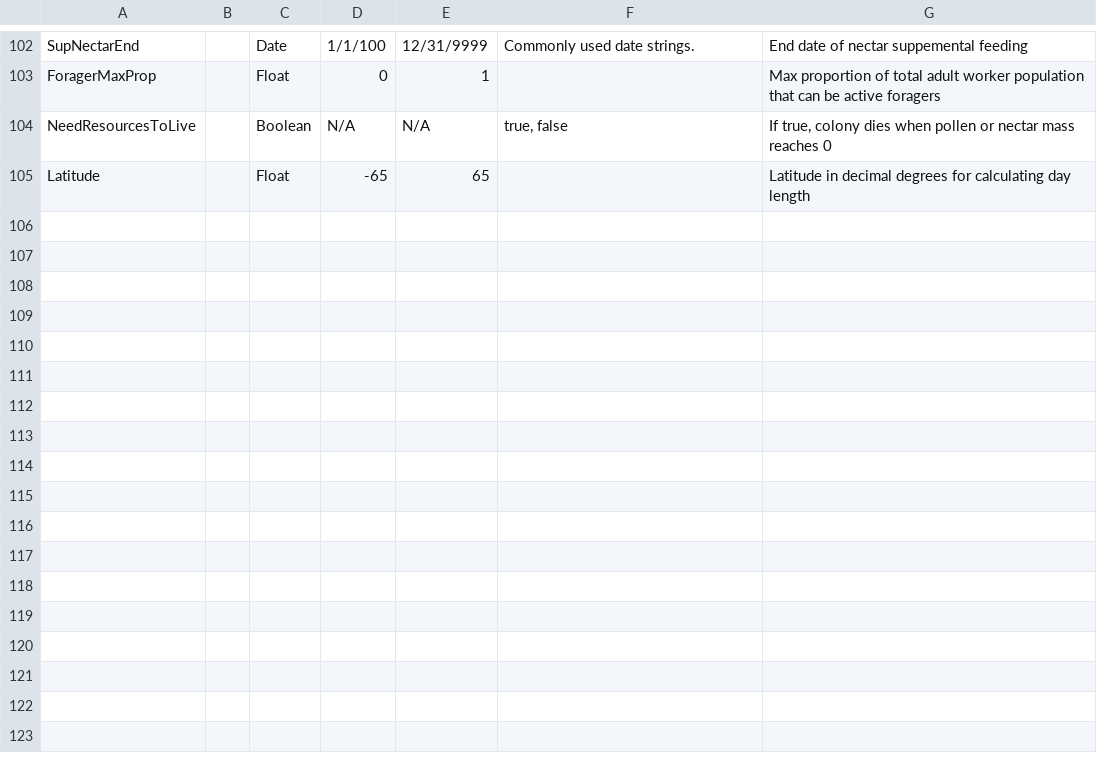
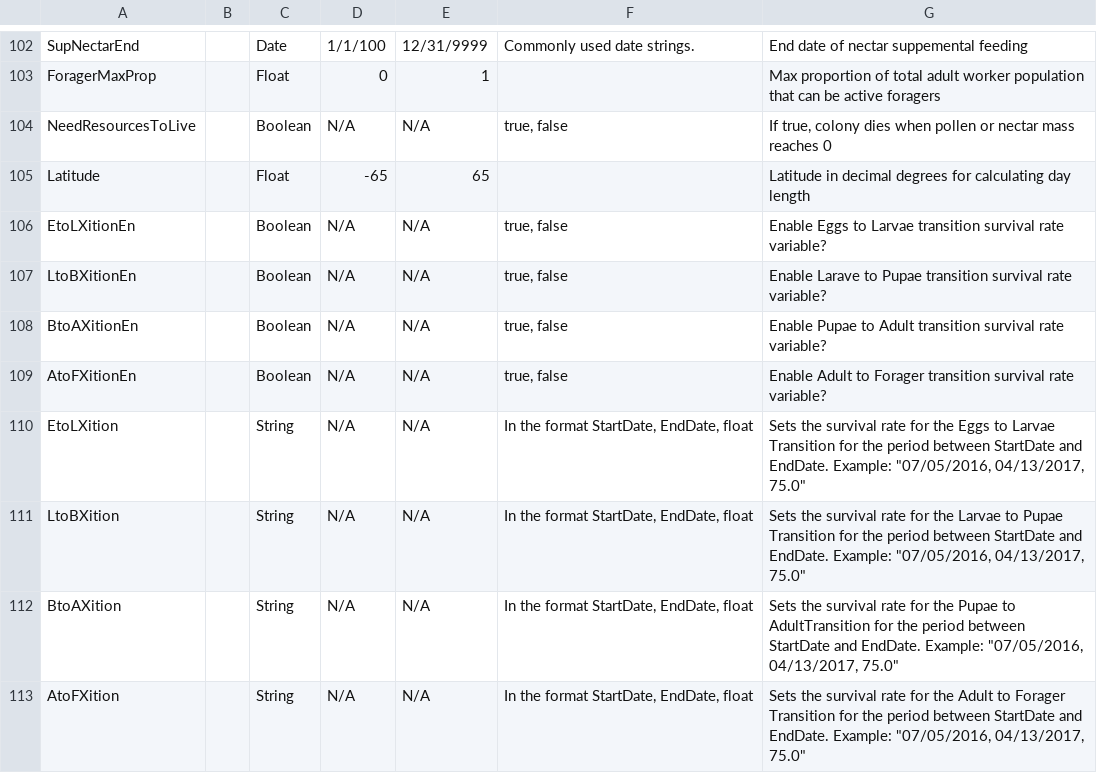
Before and after one commit to USEPA/pybeepop, a CSV file: docs/BeePop_exposed_parameters.csv, drawn as a sheet; only a part is shown, gaps mark what is left out.

Commit message:
add xition parameters to param sheet

```diff
--- a/docs/BeePop_exposed_parameters.csv
+++ b/docs/BeePop_exposed_parameters.csv
@@ -105 +105,9 @@ NeedResourcesToLive,,Boolean,N/A,N/A,"true, false","If true, colony dies when po
 Latitude,,Float,-65,65,,Latitude in decimal degrees for calculating day length
+EtoLXitionEn,,Boolean,N/A,N/A,"true, false",Enable Eggs to Larvae transition survival rate variable?
+LtoBXitionEn,,Boolean,N/A,N/A,"true, false",Enable Larave to Pupae transition survival rate variable?
+BtoAXitionEn,,Boolean,N/A,N/A,"true, false",Enable Pupae to Adult transition survival rate variable?
+AtoFXitionEn,,Boolean,N/A,N/A,"true, false",Enable Adult to Forager transition survival rate variable?
+EtoLXition,,String,N/A,N/A,"In the format StartDate, EndDate, float","Sets the survival rate for the Eggs to Larvae Transition for the period between StartDate and EndDate. Example: ""07/05/2016, 04/13/2017, 75.0"""
+LtoBXition,,String,N/A,N/A,"In the format StartDate, EndDate, float","Sets the survival rate for the Larvae to Pupae Transition for the period between StartDate and EndDate. Example: ""07/05/2016, 04/13/2017, 75.0"""
+BtoAXition,,String,N/A,N/A,"In the format StartDate, EndDate, float","Sets the survival rate for the Pupae to AdultTransition for the period between StartDate and EndDate. Example: ""07/05/2016, 04/13/2017, 75.0"""
+AtoFXition,,String,N/A,N/A,"In the format StartDate, EndDate, float","Sets the survival rate for the Adult to Forager Transition for the period between StartDate and EndDate. Example: ""07/05/2016, 04/13/2017, 75.0"""
```
